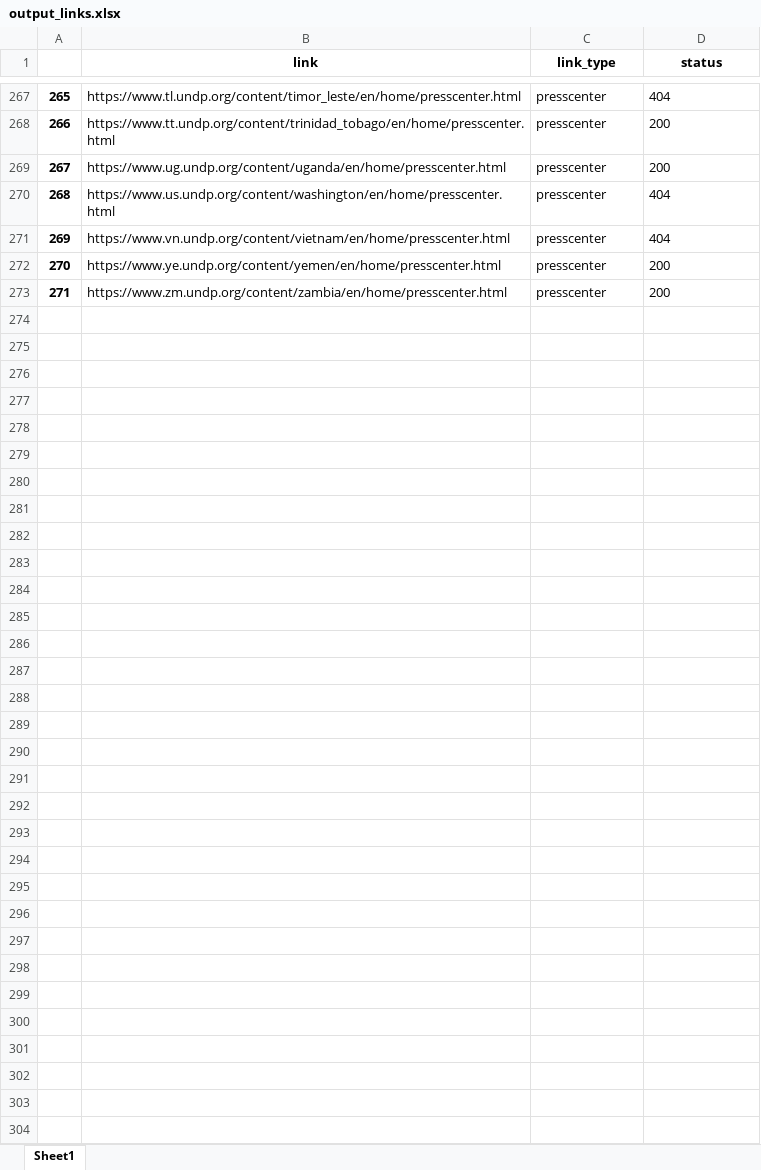
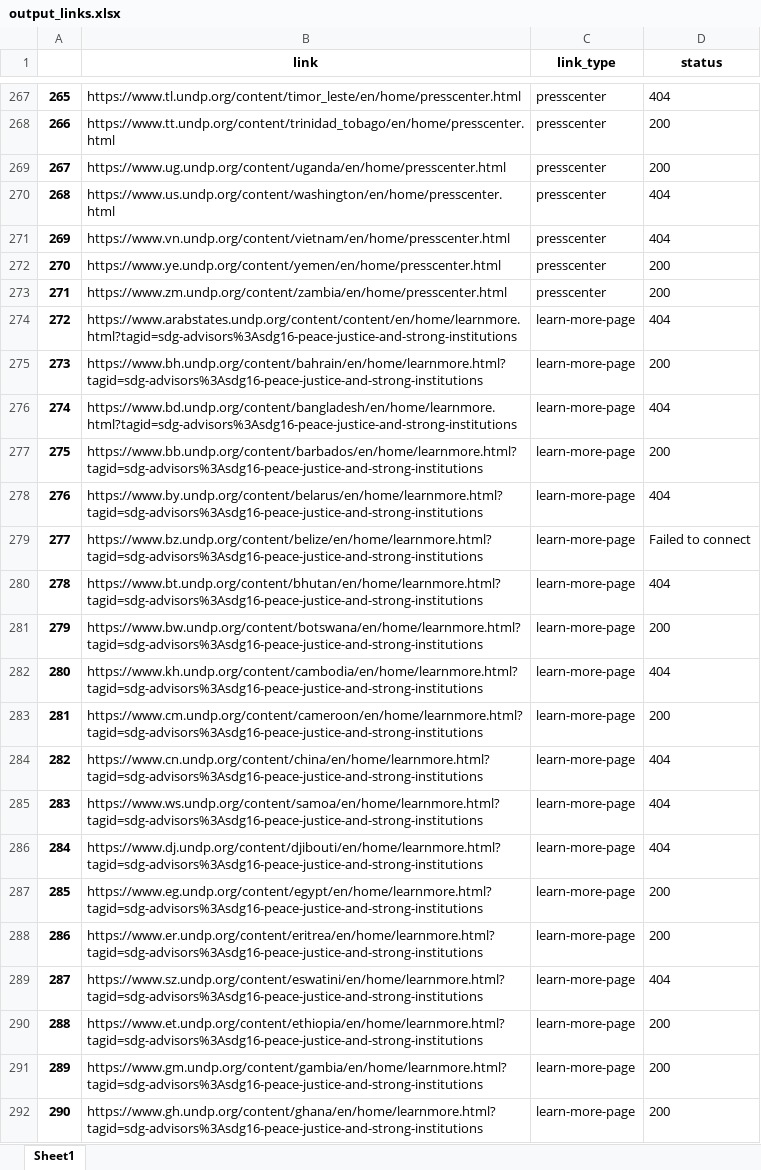
Before and after one commit to haksuman/unv_SDG_AI_LAB, an Excel workbook: data/interim/output_links.xlsx, sheet Sheet1, drawn as a sheet; only a part is shown, gaps mark what is left out; values as stored, in another font and other column widths than the file's, no borders; the diff covers the shown part only; the diff names each change by its address in the sheet, - before the commit and + after, or states it on an @@ line.

```diff
--- a/data/interim/output_links.xlsx (sheet Sheet1)
+++ b/data/interim/output_links.xlsx (sheet Sheet1)
+row 274: 272 | https://www.arabstates.undp.org/content/content/en/home/learnmore.html?tagid=sdg-advisors%3Asdg16-peace-justice-and-strong-institutions | learn-more-page | 404
+row 275: 273 | https://www.bh.undp.org/content/bahrain/en/home/learnmore.html?tagid=sdg-advisors%3Asdg16-peace-justice-and-strong-institutions | learn-more-page | 200
+row 276: 274 | https://www.bd.undp.org/content/bangladesh/en/home/learnmore.html?tagid=sdg-advisors%3Asdg16-peace-justice-and-strong-institutions | learn-more-page | 404
+row 277: 275 | https://www.bb.undp.org/content/barbados/en/home/learnmore.html?tagid=sdg-advisors%3Asdg16-peace-justice-and-strong-institutions | learn-more-page | 200
+row 278: 276 | https://www.by.undp.org/content/belarus/en/home/learnmore.html?tagid=sdg-advisors%3Asdg16-peace-justice-and-strong-institutions | learn-more-page | 404
+row 279: 277 | https://www.bz.undp.org/content/belize/en/home/learnmore.html?tagid=sdg-advisors%3Asdg16-peace-justice-and-strong-institutions | learn-more-page | Failed to connect
+row 280: 278 | https://www.bt.undp.org/content/bhutan/en/home/learnmore.html?tagid=sdg-advisors%3Asdg16-peace-justice-and-strong-institutions | learn-more-page | 404
+row 281: 279 | https://www.bw.undp.org/content/botswana/en/home/learnmore.html?tagid=sdg-advisors%3Asdg16-peace-justice-and-strong-institutions | learn-more-page | 200
+row 282: 280 | https://www.kh.undp.org/content/cambodia/en/home/learnmore.html?tagid=sdg-advisors%3Asdg16-peace-justice-and-strong-institutions | learn-more-page | 404
+row 283: 281 | https://www.cm.undp.org/content/cameroon/en/home/learnmore.html?tagid=sdg-advisors%3Asdg16-peace-justice-and-strong-institutions | learn-more-page | 200
+row 284: 282 | https://www.cn.undp.org/content/china/en/home/learnmore.html?tagid=sdg-advisors%3Asdg16-peace-justice-and-strong-institutions | learn-more-page | 404
+row 285: 283 | https://www.ws.undp.org/content/samoa/en/home/learnmore.html?tagid=sdg-advisors%3Asdg16-peace-justice-and-strong-institutions | learn-more-page | 404
+row 286: 284 | https://www.dj.undp.org/content/djibouti/en/home/learnmore.html?tagid=sdg-advisors%3Asdg16-peace-justice-and-strong-institutions | learn-more-page | 404
+row 287: 285 | https://www.eg.undp.org/content/egypt/en/home/learnmore.html?tagid=sdg-advisors%3Asdg16-peace-justice-and-strong-institutions | learn-more-page | 200
+row 288: 286 | https://www.er.undp.org/content/eritrea/en/home/learnmore.html?tagid=sdg-advisors%3Asdg16-peace-justice-and-strong-institutions | learn-more-page | 200
+row 289: 287 | https://www.sz.undp.org/content/eswatini/en/home/learnmore.html?tagid=sdg-advisors%3Asdg16-peace-justice-and-strong-institutions | learn-more-page | 404
+row 290: 288 | https://www.et.undp.org/content/ethiopia/en/home/learnmore.html?tagid=sdg-advisors%3Asdg16-peace-justice-and-strong-institutions | learn-more-page | 200
+row 291: 289 | https://www.gm.undp.org/content/gambia/en/home/learnmore.html?tagid=sdg-advisors%3Asdg16-peace-justice-and-strong-institutions | learn-more-page | 200
+row 292: 290 | https://www.gh.undp.org/content/ghana/en/home/learnmore.html?tagid=sdg-advisors%3Asdg16-peace-justice-and-strong-institutions | learn-more-page | 200
```
Also changed, not shown: 49 added rows and 15 edited cells elsewhere in this sheet, data/interim/output_article_links.xlsx, data/raw/link_templates.xlsx, 3 other files.
